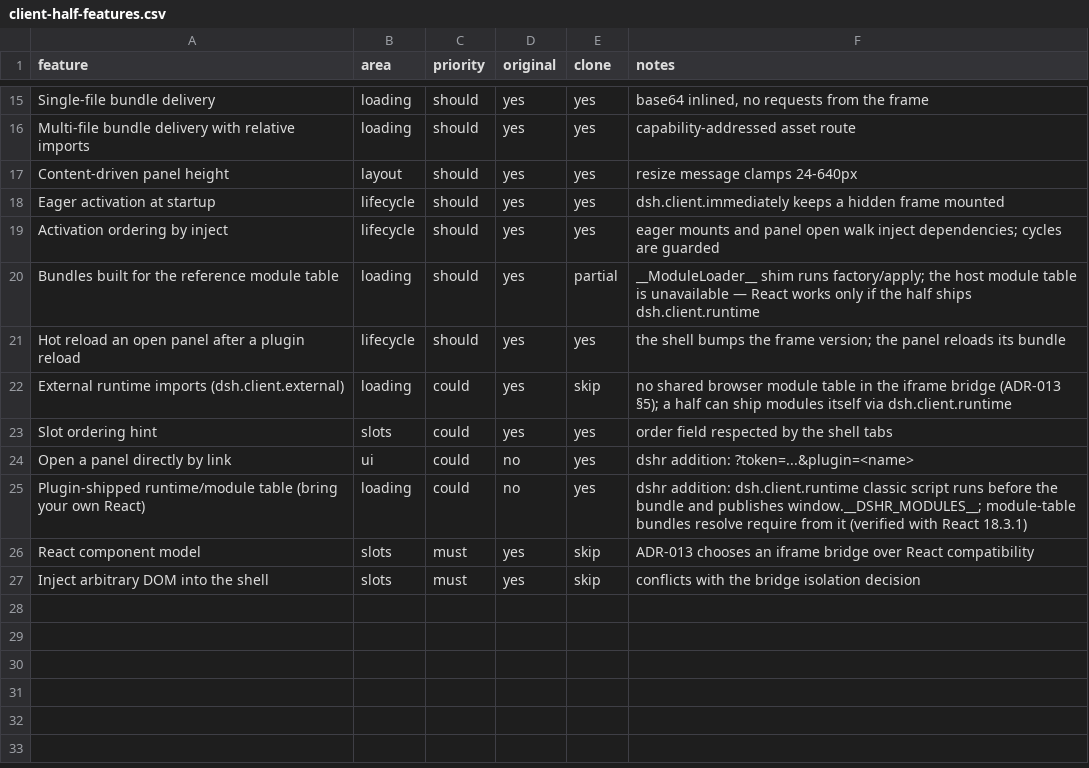
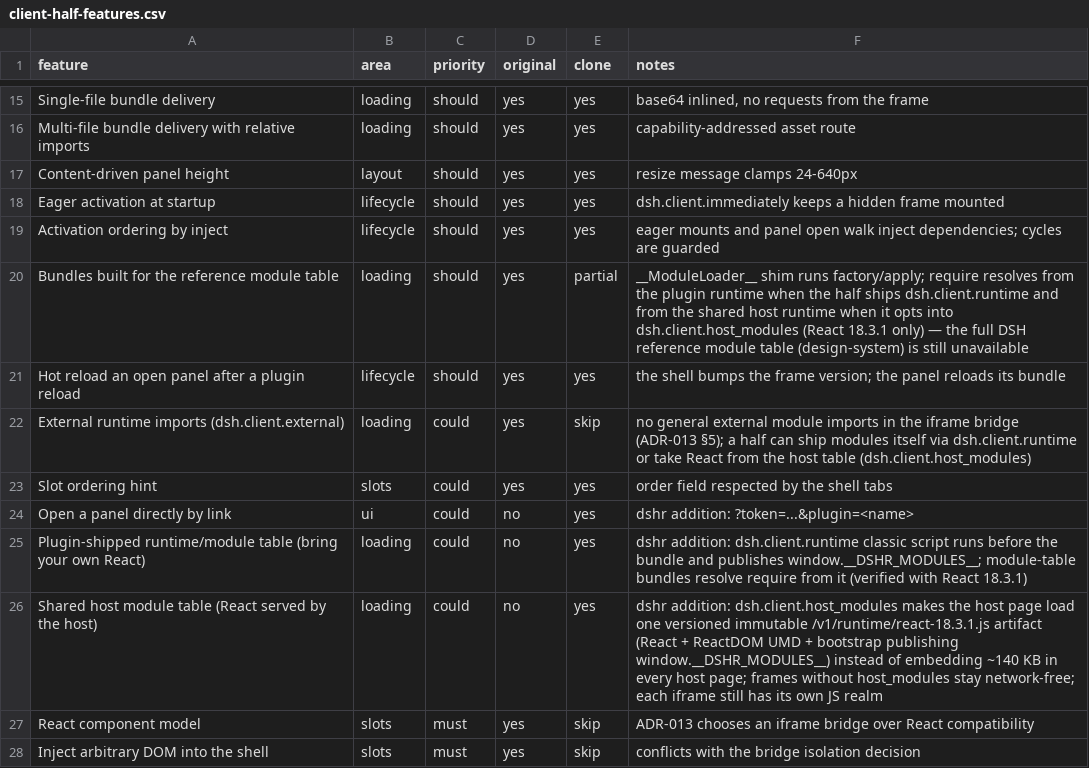
Before and after one commit to maximusmakarov/deepseek_harness_rust, a CSV file: docs/replica/client-half-features.csv, drawn as a sheet; only a part is shown, gaps mark what is left out.

Commit message:
feat(slots): serve a shared host module table with React (tier B PoC)
Implement the tier B PoC from ADR-040: a client half may declare
`dsh.client.host_modules: ["react", ...]`; its host page then loads one
versioned, immutable module-table artifact (`/v1/runtime/react-18.3.1.js` =
React 18.3.1 UMD + ReactDOM UMD + bootstrap.js) before the bundle instead of
embedding ~140 KB React into every host page. The runtime publishes the same
`window.__DSHR_MODULES__` ids as `dsh.client.runtime`, so module-table bundles
do not change; a plugin-shipped runtime runs after it and may override entries.
The browser downloads the artifact once per page and caches it forever
(`immutable`); each iframe still owns its JS realm, so this removes the network
duplication, not the isolation.

Non-opted-in halves keep fully network-free pages. For an opted-in frame the CSP
adds only the server origin to script-src (`connect-src 'none'` and the rest
stay closed) and reuses the validated request_origin, so a hostile Host header
cannot inject the CSP. The vendored React/ReactDOM UMD builds keep their MIT
headers and are verified by scripts/check-runtime-assets.sh, wired into
scripts/check.sh and the CI Linux test job.

Evidence: cordis 25 lib tests (+4: host_modules parsing/allowlist, shared ->
plugin runtime -> bundle order, omitted without opt-in); server plugins_live 12
(+3: runtime route headers/404s, opt-in page references the runtime without
inlining React + CSP origin, hostile Host); plugin-smoke 53/53 (+5, including a
`hosted` fixture that ships no React and renders an interactive useState
component from the shared runtime); workspace 360 passed + 3 ignored (desktop
21, total 381); web-e2e 16/16; fmt/clippy clean.

Tier C (design-system packages, host React context/composition, SlotMap
semantics, version selection) stays recorded in ADR-040 and TECH-DEBT.

```diff
--- a/docs/replica/client-half-features.csv
+++ b/docs/replica/client-half-features.csv
@@ -19,5 +19,5 @@ Eager activation at startup,lifecycle,should,yes,yes,dsh.client.immediately keep
 Activation ordering by inject,lifecycle,should,yes,yes,eager mounts and panel open walk inject dependencies; cycles are guarded
-Bundles built for the reference module table,loading,should,yes,partial,__ModuleLoader__ shim runs factory/apply; the host module table is unavailable — React works only if the half ships dsh.client.runtime
+Bundles built for the reference module table,loading,should,yes,partial,__ModuleLoader__ shim runs factory/apply; require resolves from the plugin runtime when the half ships dsh.client.runtime and from the shared host runtime when it opts into dsh.client.host_modules (React 18.3.1 only) — the full DSH reference module table (design-system) is still unavailable
 Hot reload an open panel after a plugin reload,lifecycle,should,yes,yes,the shell bumps the frame version; the panel reloads its bundle
-External runtime imports (dsh.client.external),loading,could,yes,skip,no shared browser module table in the iframe bridge (ADR-013 §5); a half can ship modules itself via dsh.client.runtime
+External runtime imports (dsh.client.external),loading,could,yes,skip,no general external module imports in the iframe bridge (ADR-013 §5); a half can ship modules itself via dsh.client.runtime or take React from the host table (dsh.client.host_modules)
 Slot ordering hint,slots,could,yes,yes,order field respected by the shell tabs
@@ -25,2 +25,3 @@ Open a panel directly by link,ui,could,no,yes,dshr addition: ?token=...&plugin=<
 Plugin-shipped runtime/module table (bring your own React),loading,could,no,yes,dshr addition: dsh.client.runtime classic script runs before the bundle and publishes window.__DSHR_MODULES__; module-table bundles resolve require from it (verified with React 18.3.1)
+Shared host module table (React served by the host),loading,could,no,yes,dshr addition: dsh.client.host_modules makes the host page load one versioned immutable /v1/runtime/react-18.3.1.js artifact (React + ReactDOM UMD + bootstrap publishing window.__DSHR_MODULES__) instead of embedding ~140 KB in every host page; frames without host_modules stay network-free; each iframe still has its own JS realm
 React component model,slots,must,yes,skip,ADR-013 chooses an iframe bridge over React compatibility
```
Also changed, not shown: 29 other files.
